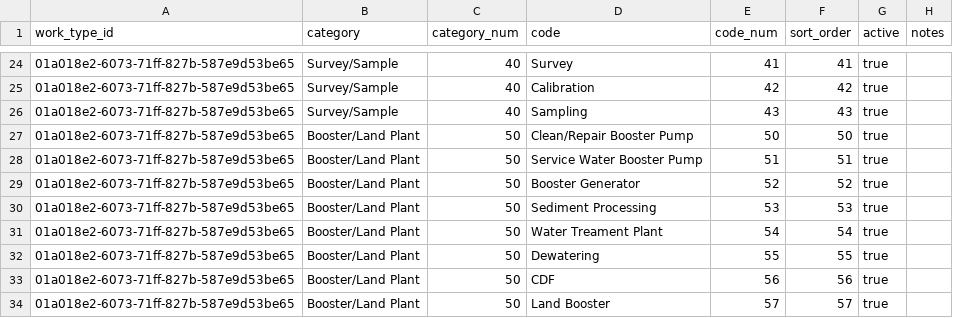
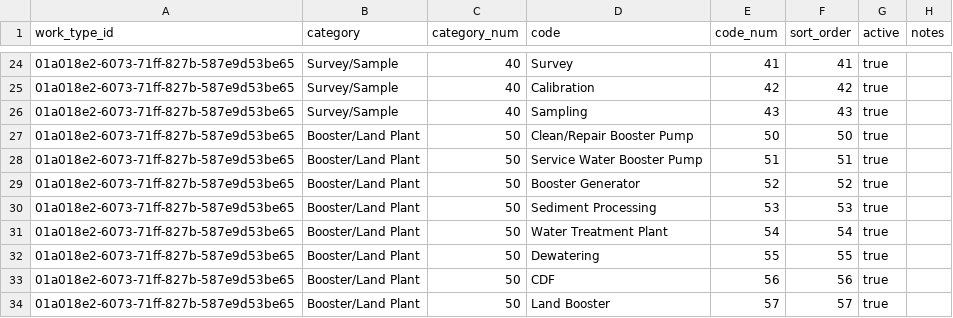
Before and after one commit to f-pivotly/jfb-fieldops-daily-native-app, a CSV file: imports/jfb_delay_codes.csv, drawn as a sheet; only a part is shown, gaps mark what is left out.

```diff
--- a/imports/jfb_delay_codes.csv
+++ b/imports/jfb_delay_codes.csv
@@ -30,3 +30,3 @@ work_type_id,category,category_num,code,code_num,sort_order,active,notes
 01a018e2-6073-71ff-827b-587e9d53be65,Booster/Land Plant,50,Sediment Processing,53,53,true,
-01a018e2-6073-71ff-827b-587e9d53be65,Booster/Land Plant,50,Water Treament Plant,54,54,true,
+01a018e2-6073-71ff-827b-587e9d53be65,Booster/Land Plant,50,Water Treatment Plant,54,54,true,
 01a018e2-6073-71ff-827b-587e9d53be65,Booster/Land Plant,50,Dewatering,55,55,true,
```
Also changed, not shown: imports/jfb_delay_codes_mapped.csv, 57 other files.
